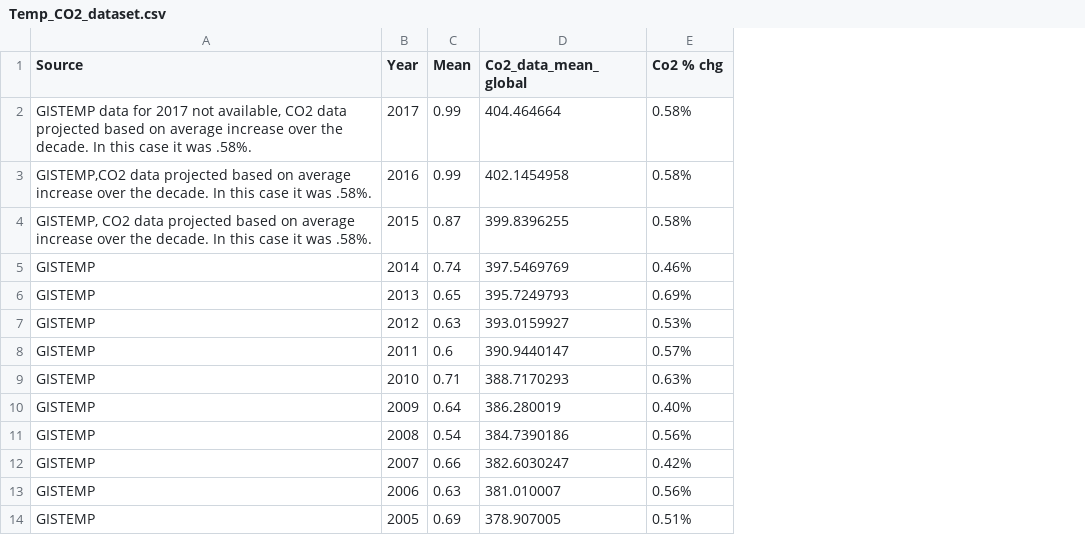
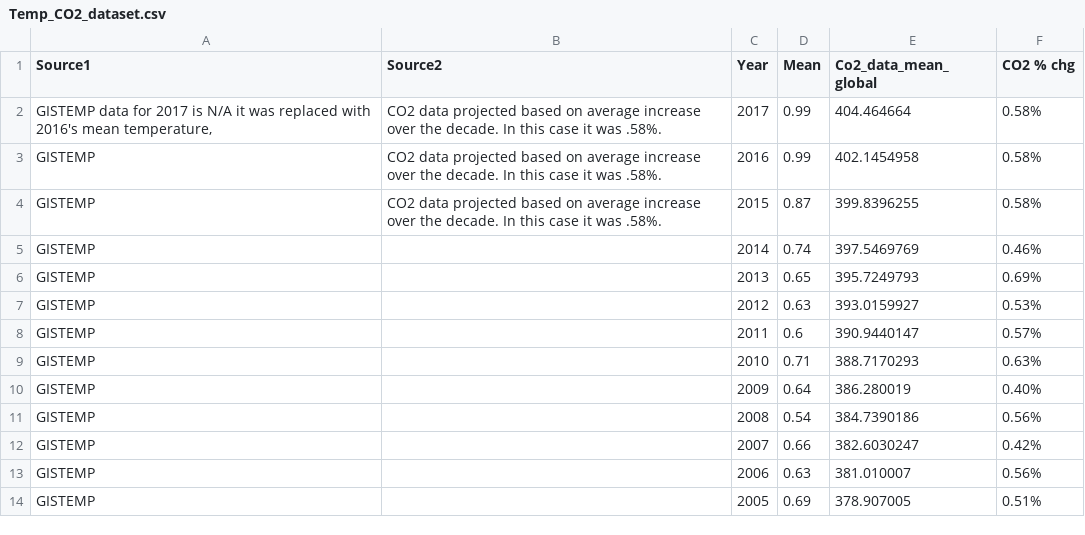
Before and after one commit to pablomaceda3/Visualization_Project, a CSV file: data_files/Temp_CO2_dataset.csv, drawn as a sheet; only a part is shown; addresses are those after the commit; the diff names each change by its address in the sheet, - before the commit and + after, or states it on an @@ line.

Commit message:
Add files via upload

```diff
--- a/data_files/Temp_CO2_dataset.csv
+++ b/data_files/Temp_CO2_dataset.csv
+column B (Source2), rows 2-4: all CO2 data projected based on average increase over the decade. In this case it was .58%.
-A1: Source
+A1: Source1
-F1: Co2 % chg
+F1: CO2 % chg
-A2 (Source1): …for 2017 not available, CO2 data projected based on average increase over the decade. In this case it was .58%.
+A2 (Source1): …for 2017 is N/A it was replaced with 2016's mean temperature,
-A3 (Source1): GISTEMP,CO2 data projected based on average increase over the decade. In this case it was .58%.
+A3 (Source1): GISTEMP
-A4 (Source1): GISTEMP, CO2 data projected based on average increase over the decade. In this case it was .58%.
+A4 (Source1): GISTEMP
```
